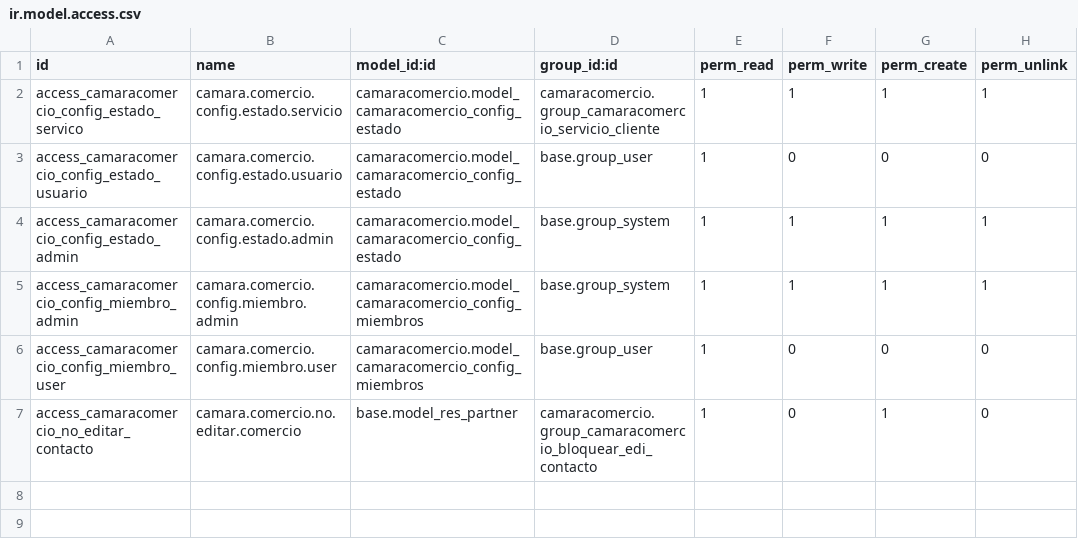
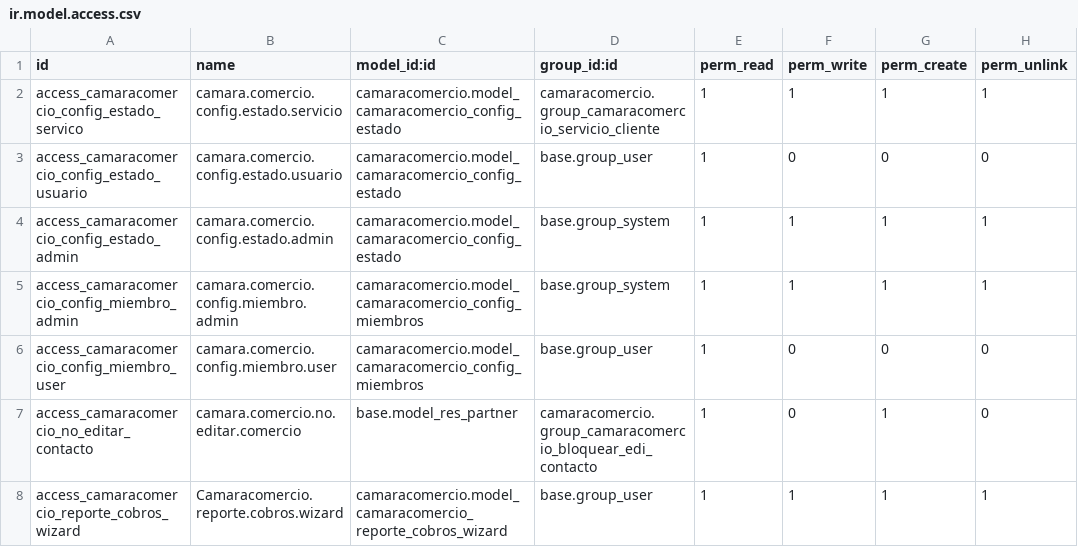
Before and after one commit to CCG128/camaracomercio, a CSV file: security/ir.model.access.csv, drawn as a sheet.

Commit message:
reporte de cobros

```diff
--- a/security/ir.model.access.csv
+++ b/security/ir.model.access.csv
@@ -7 +7,2 @@ access_camaracomercio_config_miembro_user,camara.comercio.config.miembro.user,ca
 access_camaracomercio_no_editar_contacto,camara.comercio.no.editar.comercio,base.model_res_partner,camaracomercio.group_camaracomercio_bloquear_edi_contacto,1,0,1,0
+access_camaracomercio_reporte_cobros_wizard,Camaracomercio.reporte.cobros.wizard,camaracomercio.model_camaracomercio_reporte_cobros_wizard,base.group_user,1,1,1,1
```
Also changed, not shown: 5 other files.
